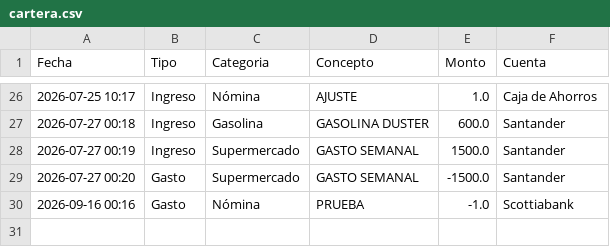
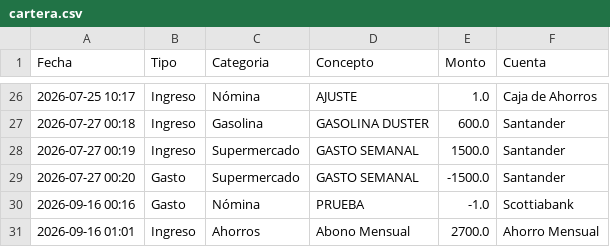
Before and after one commit to RH2026/nexion, a CSV file: cartera.csv, drawn as a sheet; only a part is shown, gaps mark what is left out; the diff names each change by its address in the sheet, - before the commit and + after, or states it on an @@ line.

Commit message:
UPDATE // Rigoberto // 01:01:19

```diff
--- a/cartera.csv
+++ b/cartera.csv
+row 31: 2026-09-16 01:01 | Ingreso | Ahorros | Abono Mensual | 2700.0 | Ahorro Mensual
```
